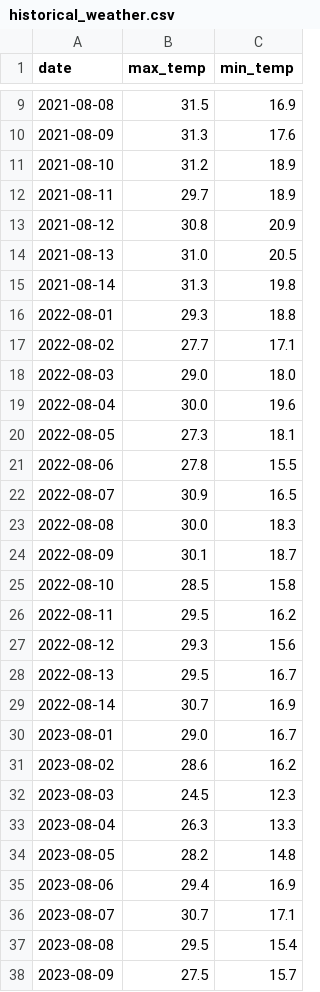
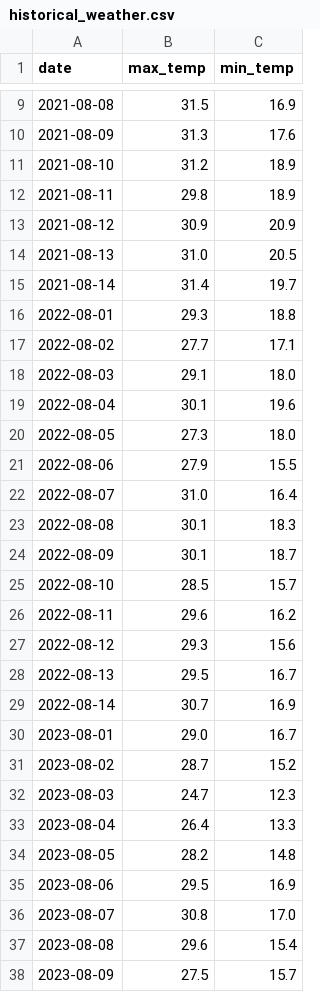
Before and after one commit to coolbrostephan/weatheragent, a CSV file: historical_weather.csv, drawn as a sheet; only a part is shown, gaps mark what is left out; the diff covers the shown part only.

```diff
--- a/historical_weather.csv
+++ b/historical_weather.csv
@@ -11,17 +11,17 @@ date,max_temp,min_temp
 2021-08-10,31.2,18.9
-2021-08-11,29.7,18.9
-2021-08-12,30.8,20.9
+2021-08-11,29.8,18.9
+2021-08-12,30.9,20.9
 2021-08-13,31.0,20.5
-2021-08-14,31.3,19.8
+2021-08-14,31.4,19.7
 2022-08-01,29.3,18.8
 2022-08-02,27.7,17.1
-2022-08-03,29.0,18.0
-2022-08-04,30.0,19.6
-2022-08-05,27.3,18.1
-2022-08-06,27.8,15.5
-2022-08-07,30.9,16.5
-2022-08-08,30.0,18.3
+2022-08-03,29.1,18.0
+2022-08-04,30.1,19.6
+2022-08-05,27.3,18.0
+2022-08-06,27.9,15.5
+2022-08-07,31.0,16.4
+2022-08-08,30.1,18.3
 2022-08-09,30.1,18.7
-2022-08-10,28.5,15.8
-2022-08-11,29.5,16.2
+2022-08-10,28.5,15.7
+2022-08-11,29.6,16.2
 2022-08-12,29.3,15.6
@@ -30,9 +30,9 @@ date,max_temp,min_temp
 2023-08-01,29.0,16.7
-2023-08-02,28.6,16.2
-2023-08-03,24.5,12.3
-2023-08-04,26.3,13.3
+2023-08-02,28.7,15.2
+2023-08-03,24.7,12.3
+2023-08-04,26.4,13.3
 2023-08-05,28.2,14.8
-2023-08-06,29.4,16.9
-2023-08-07,30.7,17.1
-2023-08-08,29.5,15.4
+2023-08-06,29.5,16.9
+2023-08-07,30.8,17.0
+2023-08-08,29.6,15.4
 2023-08-09,27.5,15.7
```
Also changed, not shown: 25 edited cells elsewhere in this file, daily_log.csv, 2 other files.
